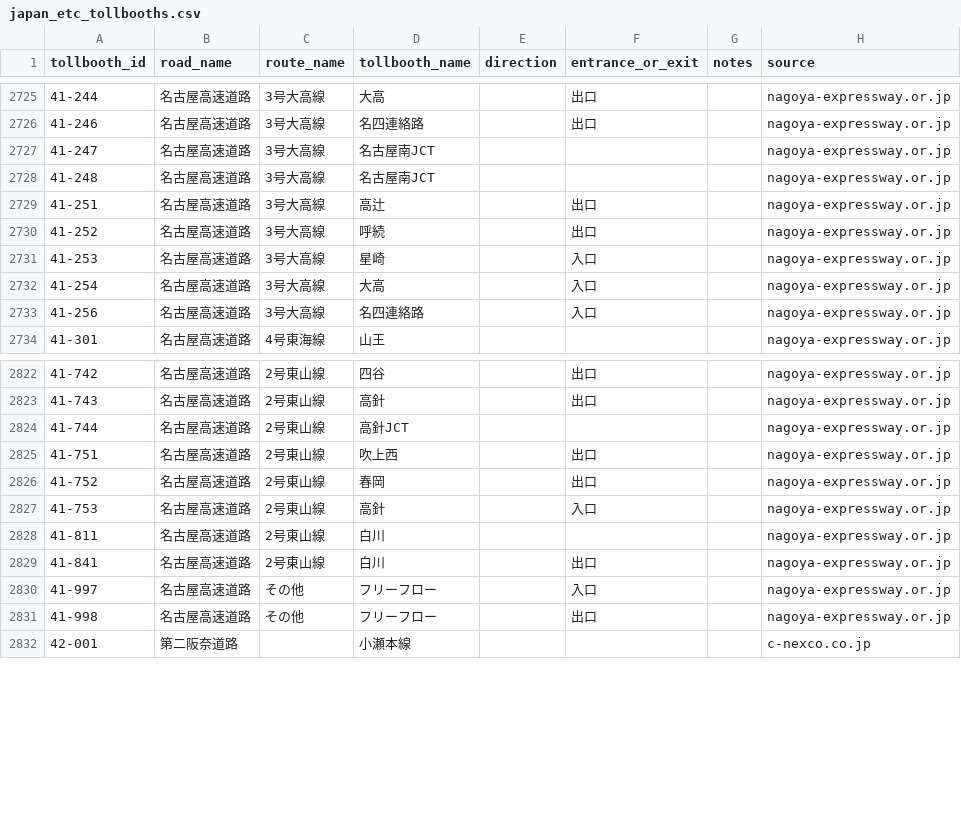
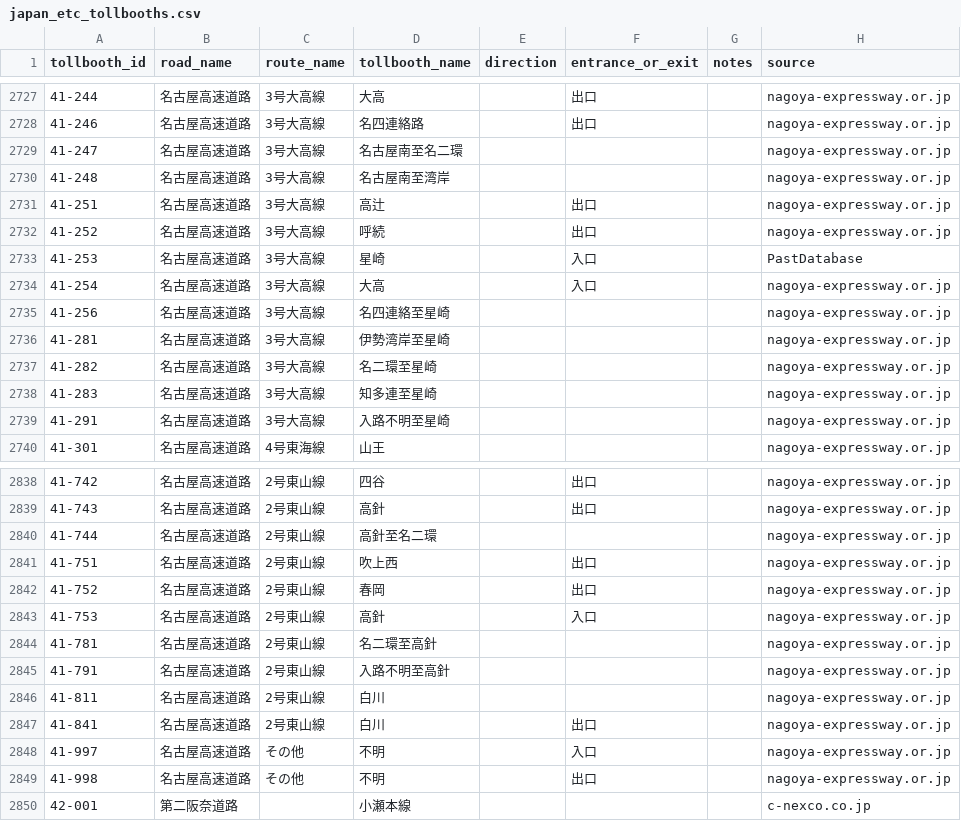
Before and after one commit to yujinakayama/japan_etc, a CSV file: database/japan_etc_tollbooths.csv, drawn as a sheet; only a part is shown, gaps mark what is left out; the diff covers the shown part only.

Commit message:
Update database

```diff
--- a/database/japan_etc_tollbooths.csv
+++ b/database/japan_etc_tollbooths.csv
@@ -2726,9 +2728,13 @@ tollbooth_id,road_name,route_name,tollbooth_name,direction,entrance_or_exit,note
 41-246,名古屋高速道路,3号大高線,名四連絡路,,出口,,nagoya-expressway.or.jp
-41-247,名古屋高速道路,3号大高線,名古屋南JCT,,,,nagoya-expressway.or.jp
-41-248,名古屋高速道路,3号大高線,名古屋南JCT,,,,nagoya-expressway.or.jp
+41-247,名古屋高速道路,3号大高線,名古屋南至名二環,,,,nagoya-expressway.or.jp
+41-248,名古屋高速道路,3号大高線,名古屋南至湾岸,,,,nagoya-expressway.or.jp
 41-251,名古屋高速道路,3号大高線,高辻,,出口,,nagoya-expressway.or.jp
 41-252,名古屋高速道路,3号大高線,呼続,,出口,,nagoya-expressway.or.jp
-41-253,名古屋高速道路,3号大高線,星崎,,入口,,nagoya-expressway.or.jp
+41-253,名古屋高速道路,3号大高線,星崎,,入口,,PastDatabase
 41-254,名古屋高速道路,3号大高線,大高,,入口,,nagoya-expressway.or.jp
-41-256,名古屋高速道路,3号大高線,名四連絡路,,入口,,nagoya-expressway.or.jp
+41-256,名古屋高速道路,3号大高線,名四連絡至星崎,,,,nagoya-expressway.or.jp
+41-281,名古屋高速道路,3号大高線,伊勢湾岸至星崎,,,,nagoya-expressway.or.jp
+41-282,名古屋高速道路,3号大高線,名二環至星崎,,,,nagoya-expressway.or.jp
+41-283,名古屋高速道路,3号大高線,知多連至星崎,,,,nagoya-expressway.or.jp
+41-291,名古屋高速道路,3号大高線,入路不明至星崎,,,,nagoya-expressway.or.jp
 41-301,名古屋高速道路,4号東海線,山王,,,,nagoya-expressway.or.jp
@@ -2823,3 +2839,3 @@ tollbooth_id,road_name,route_name,tollbooth_name,direction,entrance_or_exit,note
 41-743,名古屋高速道路,2号東山線,高針,,出口,,nagoya-expressway.or.jp
-41-744,名古屋高速道路,2号東山線,高針JCT,,,,nagoya-expressway.or.jp
+41-744,名古屋高速道路,2号東山線,高針至名二環,,,,nagoya-expressway.or.jp
 41-751,名古屋高速道路,2号東山線,吹上西,,出口,,nagoya-expressway.or.jp
@@ -2827,6 +2843,8 @@ tollbooth_id,road_name,route_name,tollbooth_name,direction,entrance_or_exit,note
 41-753,名古屋高速道路,2号東山線,高針,,入口,,nagoya-expressway.or.jp
+41-781,名古屋高速道路,2号東山線,名二環至高針,,,,nagoya-expressway.or.jp
+41-791,名古屋高速道路,2号東山線,入路不明至高針,,,,nagoya-expressway.or.jp
 41-811,名古屋高速道路,2号東山線,白川,,,,nagoya-expressway.or.jp
 41-841,名古屋高速道路,2号東山線,白川,,出口,,nagoya-expressway.or.jp
-41-997,名古屋高速道路,その他,フリーフロー,,入口,,nagoya-expressway.or.jp
-41-998,名古屋高速道路,その他,フリーフロー,,出口,,nagoya-expressway.or.jp
+41-997,名古屋高速道路,その他,不明,,入口,,nagoya-expressway.or.jp
+41-998,名古屋高速道路,その他,不明,,出口,,nagoya-expressway.or.jp
 42-001,第二阪奈道路,,小瀬本線,,,,c-nexco.co.jp
```
Also changed, not shown: 14 added rows and 28 edited cells elsewhere in this file.
